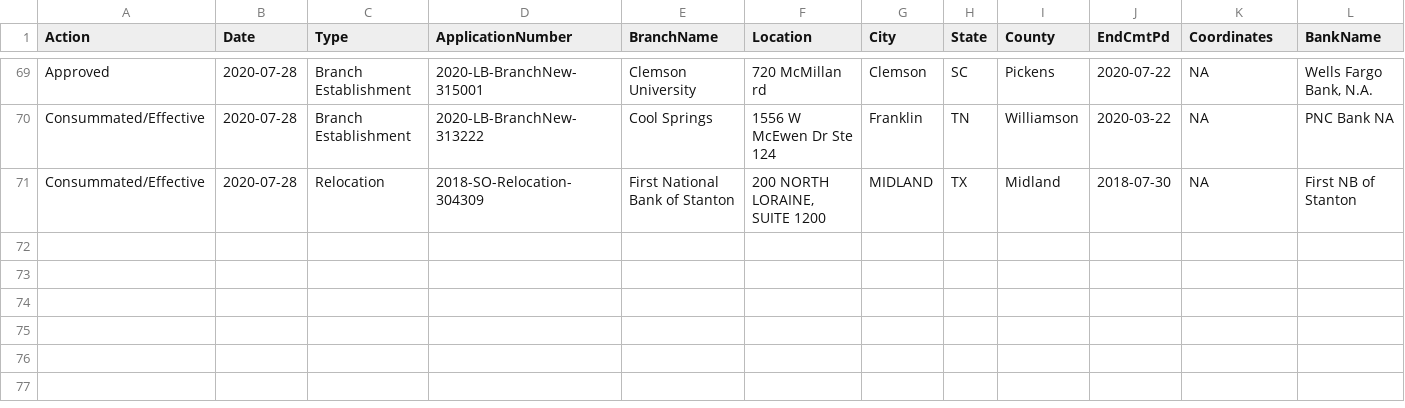
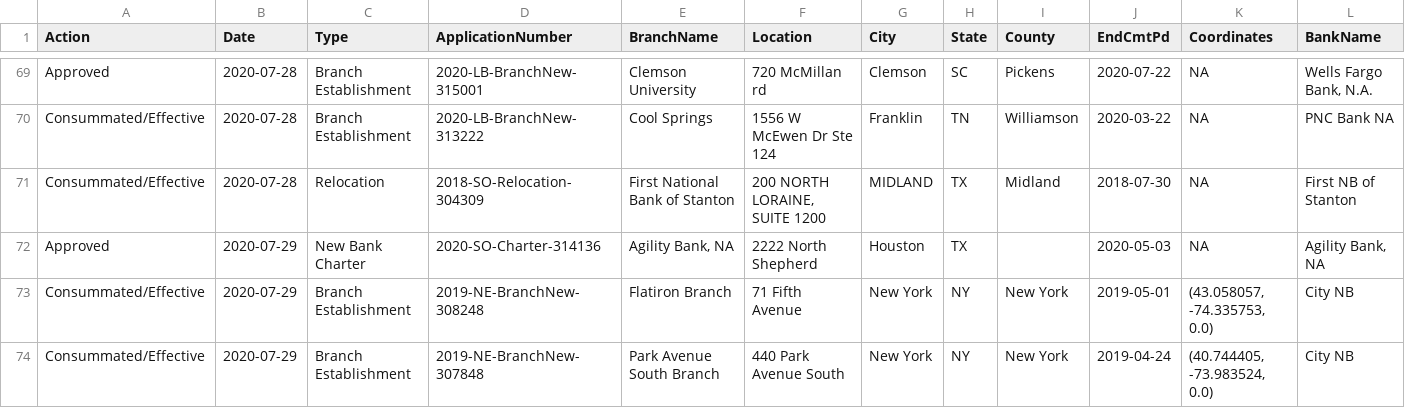
Before and after one commit to mthomas-ketchbrook/occ_filings, a CSV file: current_data.csv, drawn as a sheet; only a part is shown, gaps mark what is left out.

Commit message:
Update for new data on 2020-07-30

```diff
--- a/current_data.csv
+++ b/current_data.csv
@@ -71 +71,4 @@ Consummated/Effective,2020-07-28,Branch Establishment,2020-LB-BranchNew-313222,C
 Consummated/Effective,2020-07-28,Relocation,2018-SO-Relocation-304309,First National Bank of Stanton,"200 NORTH LORAINE, SUITE 1200",MIDLAND,TX,Midland,2018-07-30,NA,First NB of Stanton
+Approved,2020-07-29,New Bank Charter,2020-SO-Charter-314136,"Agility Bank, NA",2222 North Shepherd,Houston,TX, ,2020-05-03,NA,"Agility Bank, NA"
+Consummated/Effective,2020-07-29,Branch Establishment,2019-NE-BranchNew-308248,Flatiron Branch,71 Fifth Avenue,New York,NY,New York,2019-05-01,"(43.058057, -74.335753, 0.0)",City NB
+Consummated/Effective,2020-07-29,Branch Establishment,2019-NE-BranchNew-307848,Park Avenue South Branch,440 Park Avenue South,New York,NY,New York,2019-04-24,"(40.744405, -73.983524, 0.0)",City NB
```
Also changed, not shown: 1 other file.
